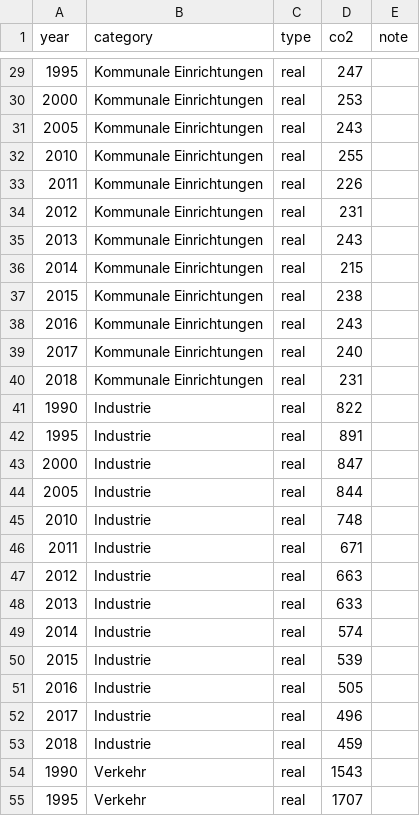
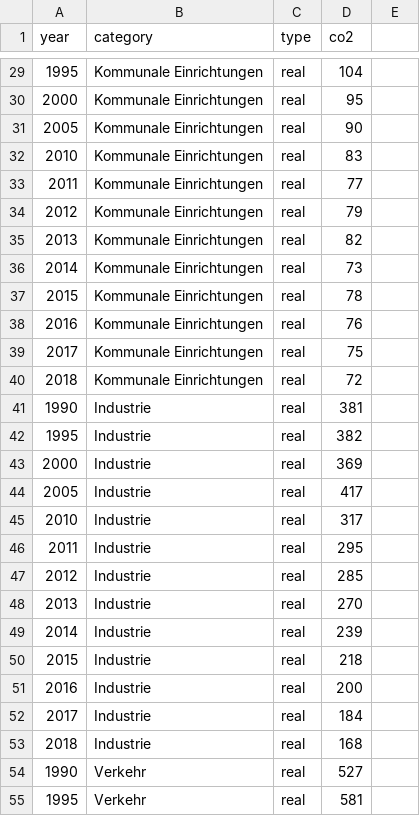
Before and after one commit to codeformuenster/klimawatch, a CSV file: data/bonn.csv, drawn as a sheet; only a part is shown, gaps mark what is left out; the diff covers the shown part only.

```diff
--- a/data/bonn.csv
+++ b/data/bonn.csv
@@ -1 +1 @@
-year,category,type,co2,note
+year,category,type,co2
@@ -29,27 +29,27 @@ year,category,type,co2,note
-1995,Kommunale Einrichtungen,real,247
-2000,Kommunale Einrichtungen,real,253
-2005,Kommunale Einrichtungen,real,243
-2010,Kommunale Einrichtungen,real,255
-2011,Kommunale Einrichtungen,real,226
-2012,Kommunale Einrichtungen,real,231
-2013,Kommunale Einrichtungen,real,243
-2014,Kommunale Einrichtungen,real,215
-2015,Kommunale Einrichtungen,real,238
-2016,Kommunale Einrichtungen,real,243
-2017,Kommunale Einrichtungen,real,240
-2018,Kommunale Einrichtungen,real,231
-1990,Industrie,real,822
-1995,Industrie,real,891
-2000,Industrie,real,847
-2005,Industrie,real,844
-2010,Industrie,real,748
-2011,Industrie,real,671
-2012,Industrie,real,663
-2013,Industrie,real,633
-2014,Industrie,real,574
-2015,Industrie,real,539
-2016,Industrie,real,505
-2017,Industrie,real,496
-2018,Industrie,real,459
-1990,Verkehr,real,1543
-1995,Verkehr,real,1707
+1995,Kommunale Einrichtungen,real,104
+2000,Kommunale Einrichtungen,real,95
+2005,Kommunale Einrichtungen,real,90
+2010,Kommunale Einrichtungen,real,83
+2011,Kommunale Einrichtungen,real,77
+2012,Kommunale Einrichtungen,real,79
+2013,Kommunale Einrichtungen,real,82
+2014,Kommunale Einrichtungen,real,73
+2015,Kommunale Einrichtungen,real,78
+2016,Kommunale Einrichtungen,real,76
+2017,Kommunale Einrichtungen,real,75
+2018,Kommunale Einrichtungen,real,72
+1990,Industrie,real,381
+1995,Industrie,real,382
+2000,Industrie,real,369
+2005,Industrie,real,417
+2010,Industrie,real,317
+2011,Industrie,real,295
+2012,Industrie,real,285
+2013,Industrie,real,270
+2014,Industrie,real,239
+2015,Industrie,real,218
+2016,Industrie,real,200
+2017,Industrie,real,184
+2018,Industrie,real,168
+1990,Verkehr,real,527
+1995,Verkehr,real,581
```
Also changed, not shown: 65 edited cells elsewhere in this file.
